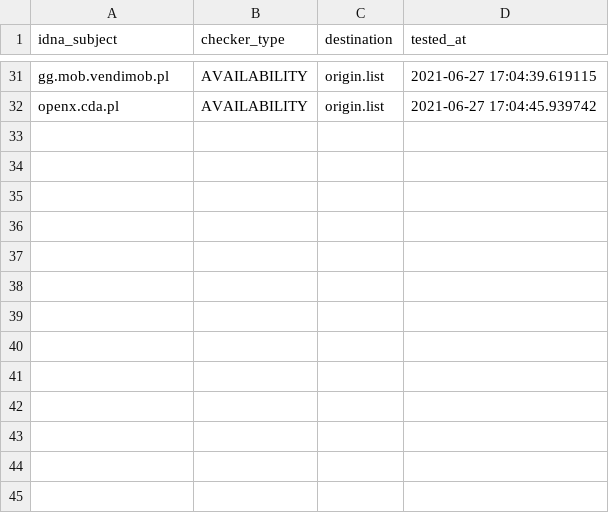
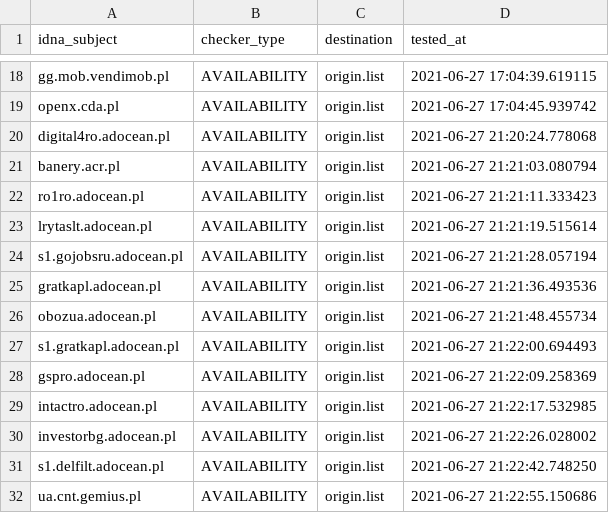
Before and after one commit to dead-hosts/.pl-host-file_git_xxcriticxx, a CSV file: .pyfunceble/inactive.csv, drawn as a sheet; only a part is shown, gaps mark what is left out; the diff covers the shown part only; the diff names each change by its address in the sheet, - before the commit and + after, or states it on an @@ line.

```diff
--- a/.pyfunceble/inactive.csv
+++ b/.pyfunceble/inactive.csv
+row 20: digital4ro.adocean.pl | AVAILABILITY | origin.list | 2021-06-27 21:20:24.778068
+row 21: banery.acr.pl | AVAILABILITY | origin.list | 2021-06-27 21:21:03.080794
+row 22: ro1ro.adocean.pl | AVAILABILITY | origin.list | 2021-06-27 21:21:11.333423
+row 23: lrytaslt.adocean.pl | AVAILABILITY | origin.list | 2021-06-27 21:21:19.515614
+row 24: s1.gojobsru.adocean.pl | AVAILABILITY | origin.list | 2021-06-27 21:21:28.057194
+row 25: gratkapl.adocean.pl | AVAILABILITY | origin.list | 2021-06-27 21:21:36.493536
+row 26: obozua.adocean.pl | AVAILABILITY | origin.list | 2021-06-27 21:21:48.455734
+row 27: s1.gratkapl.adocean.pl | AVAILABILITY | origin.list | 2021-06-27 21:22:00.694493
+row 28: gspro.adocean.pl | AVAILABILITY | origin.list | 2021-06-27 21:22:09.258369
+row 29: intactro.adocean.pl | AVAILABILITY | origin.list | 2021-06-27 21:22:17.532985
+row 30: investorbg.adocean.pl | AVAILABILITY | origin.list | 2021-06-27 21:22:26.028002
+row 31: s1.delfilt.adocean.pl | AVAILABILITY | origin.list | 2021-06-27 21:22:42.748250
+row 32: ua.cnt.gemius.pl | AVAILABILITY | origin.list | 2021-06-27 21:22:55.150686
```
Also changed, not shown: 13 removed rows elsewhere in this file, 12 other files.
